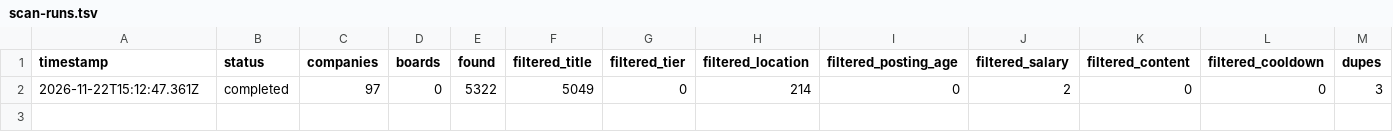
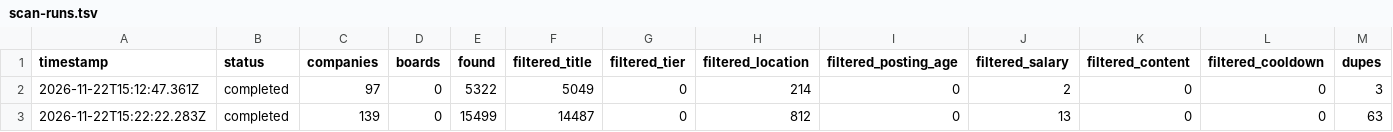
Before and after one commit to usmanmalik7979/career-ops-data, a TSV file: data/scan-runs.tsv, drawn as a sheet; only a part is shown; rows hold the shown columns only; the diff names each change by its address in the sheet, - before the commit and + after, or states it on an @@ line.

```diff
--- a/data/scan-runs.tsv
+++ b/data/scan-runs.tsv
+row 3: 2026-11-22T15:22:22.283Z | completed | 139 | 0 | 15499 | 14487 | 0 | 812 | 0 | 13 | 0 | 0 | 63
```
Also changed, not shown: 4 other files.
